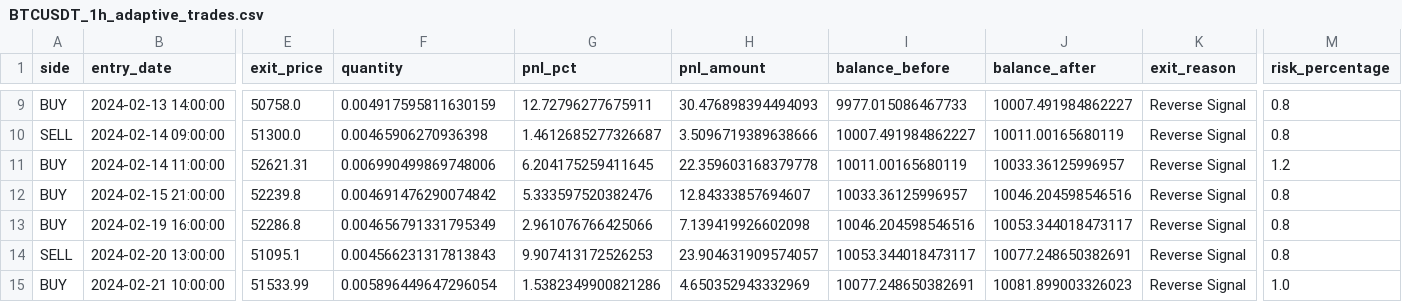
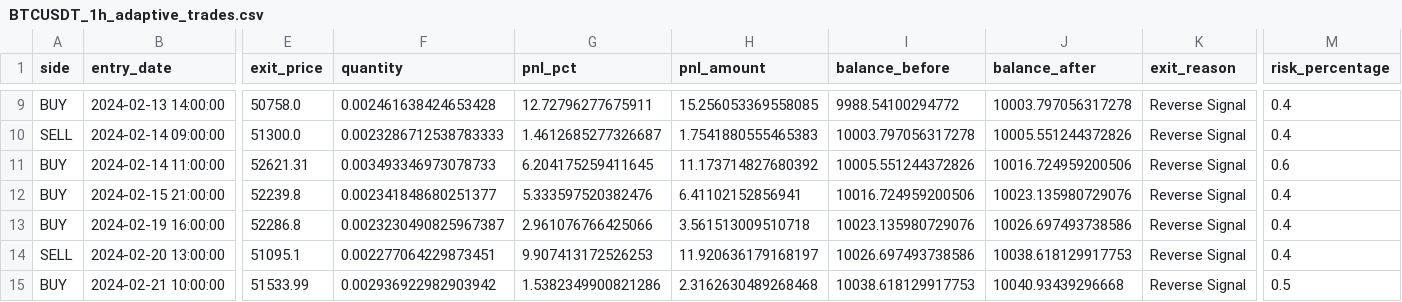
Before and after one commit to baouih/binance, a CSV file: backtest_results/BTCUSDT_1h_adaptive_trades.csv, drawn as a sheet; only a part is shown, gaps mark what is left out; the diff covers the shown part only; the diff names each change by its address in the sheet, - before the commit and + after, or states it on an @@ line.

```diff
--- a/backtest_results/BTCUSDT_1h_adaptive_trades.csv
+++ b/backtest_results/BTCUSDT_1h_adaptive_trades.csv
-F9 (quantity): 0.004917595811630159
+F9 (quantity): 0.002461638424653428
-H9 (pnl_amount): 30.476898394494093
+H9 (pnl_amount): 15.256053369558085
-I9 (balance_before): 9977.015086467733
+I9 (balance_before): 9988.54100294772
-J9 (balance_after): 10007.491984862227
+J9 (balance_after): 10003.797056317278
-M9:M10 (risk_percentage): 0.8
+M9:M10 (risk_percentage): 0.4
-F10 (quantity): 0.00465906270936398
+F10 (quantity): 0.0023286712538783333
-H10 (pnl_amount): 3.5096719389638666
+H10 (pnl_amount): 1.7541880555465383
-I10 (balance_before): 10007.491984862227
+I10 (balance_before): 10003.797056317278
-J10 (balance_after): 10011.00165680119
+J10 (balance_after): 10005.551244372826
-F11 (quantity): 0.006990499869748006
+F11 (quantity): 0.003493346973078733
-H11 (pnl_amount): 22.359603168379778
+H11 (pnl_amount): 11.173714827680392
-I11 (balance_before): 10011.00165680119
+I11 (balance_before): 10005.551244372826
-J11 (balance_after): 10033.36125996957
+J11 (balance_after): 10016.724959200506
-M11 (risk_percentage): 1.2
+M11 (risk_percentage): 0.6
-F12 (quantity): 0.004691476290074842
+F12 (quantity): 0.002341848680251377
-H12 (pnl_amount): 12.84333857694607
+H12 (pnl_amount): 6.41102152856941
-I12 (balance_before): 10033.36125996957
+I12 (balance_before): 10016.724959200506
-J12 (balance_after): 10046.204598546516
+J12 (balance_after): 10023.135980729076
-M12:M14 (risk_percentage): 0.8
+M12:M14 (risk_percentage): 0.4
-F13 (quantity): 0.004656791331795349
+F13 (quantity): 0.0023230490825967387
-H13 (pnl_amount): 7.139419926602098
+H13 (pnl_amount): 3.561513009510718
-I13 (balance_before): 10046.204598546516
+I13 (balance_before): 10023.135980729076
-J13 (balance_after): 10053.344018473117
+J13 (balance_after): 10026.697493738586
-F14 (quantity): 0.004566231317813843
+F14 (quantity): 0.002277064229873451
-H14 (pnl_amount): 23.904631909574057
+H14 (pnl_amount): 11.920636179168197
-I14 (balance_before): 10053.344018473117
+I14 (balance_before): 10026.697493738586
-J14 (balance_after): 10077.248650382691
+J14 (balance_after): 10038.618129917753
-F15 (quantity): 0.005896449647296054
+F15 (quantity): 0.002936922982903942
-H15 (pnl_amount): 4.650352943332969
+H15 (pnl_amount): 2.3162630489268468
-I15 (balance_before): 10077.248650382691
+I15 (balance_before): 10038.618129917753
-J15 (balance_after): 10081.899003326023
+J15 (balance_after): 10040.93439296668
-M15 (risk_percentage): 1.0
+M15 (risk_percentage): 0.5
```
Also changed, not shown: 49 edited cells elsewhere in this file, 7 other files.
